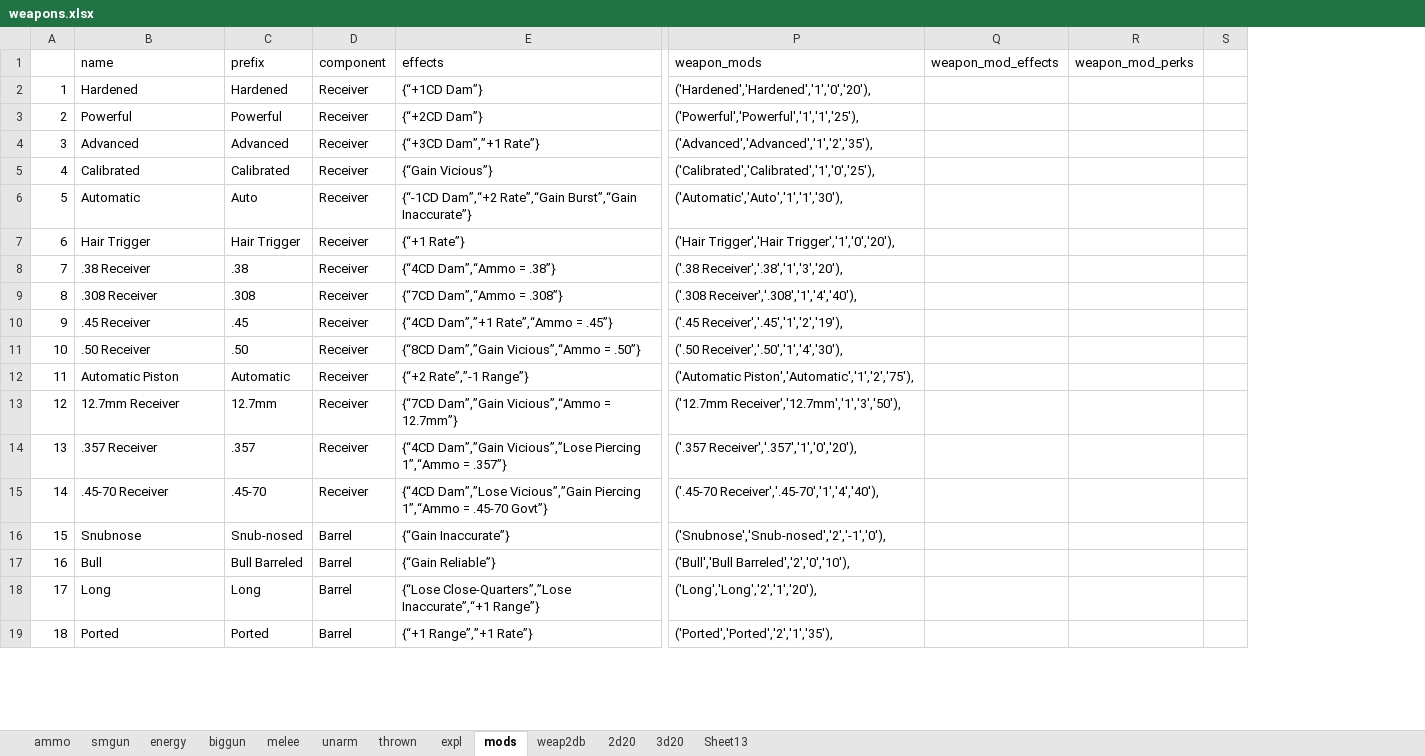
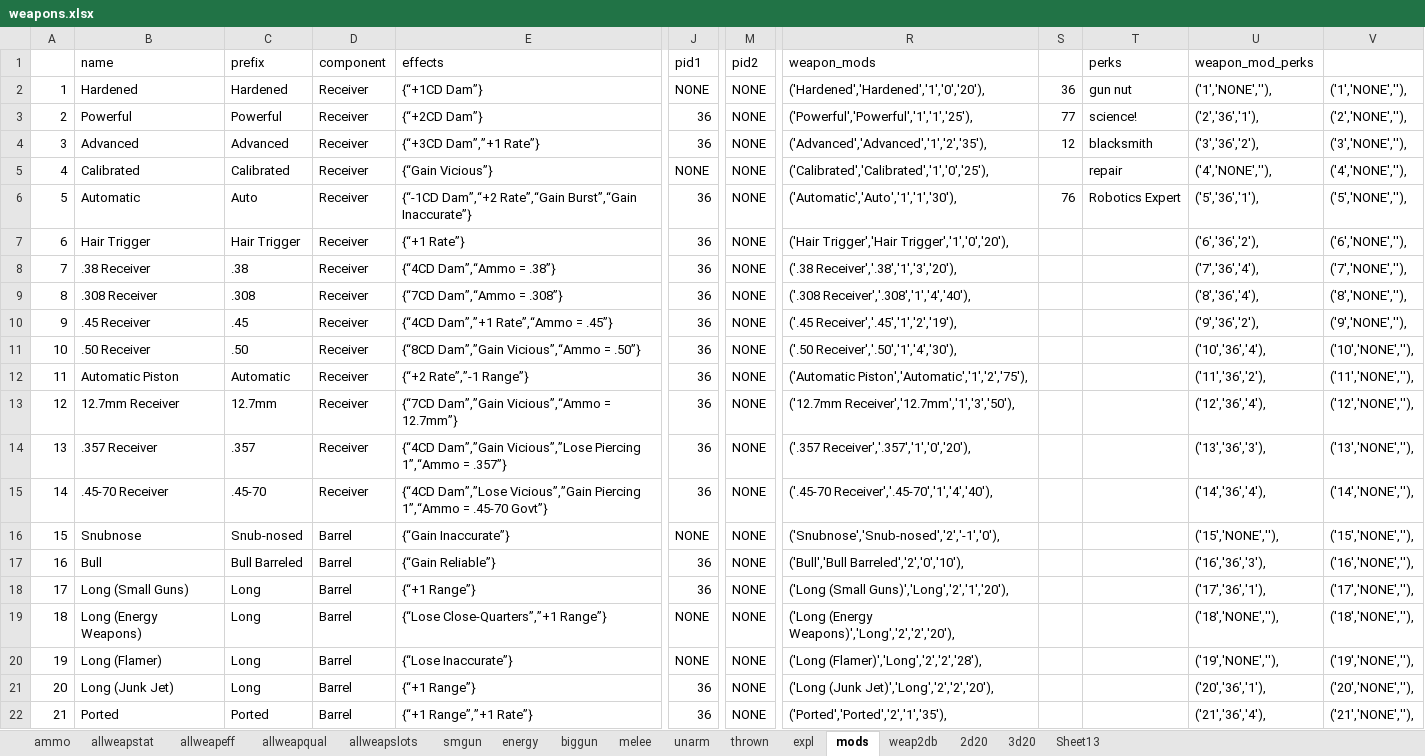
Before and after one commit to jwmasekre/2d20-fallout-character-builder, an Excel workbook: resources/spreadsheets/weapons.xlsx, sheet mods, drawn as a sheet; only a part is shown, gaps mark what is left out; values as stored, in another font and other column widths than the file's, no borders; removed rows and columns are numbered as before the commit, all else as after; rows hold the shown columns only; the diff covers the shown part only; the diff names each change by its address in the sheet, - before the commit and + after, or states it on an @@ line.

```diff
--- a/resources/spreadsheets/weapons.xlsx (sheet mods)
+++ b/resources/spreadsheets/weapons.xlsx (sheet mods)
+sheet tab: allweapstat
+sheet tab: allweapeff
+sheet tab: allweapqual
+sheet tab: allweapslots
+column J (pid1), rows 2-18: NONE | 36 | 36 | NONE | 36 | 36 | 36 | 36 | 36 | 36 | 36 | 36 | 36 | 36 | NONE | 36 | 36; row 22: 36
+column M (pid2), rows 2-18: all NONE; row 22: NONE
-column Q (weapon_mod_effects), empty
+column S, rows 2-6: 36 | 77 | 12 |  | 76
+column T (perks), rows 2-6: gun nut | science! | blacksmith | repair | Robotics Expert
-column S, empty
+column V, rows 2-18: ('1','NONE',''), | ('2','NONE',''), | ('3','NONE',''), | ('4','NONE',''), | ('5','NONE',''), | ('6','NONE',''), | ('7','NONE',''), | ('8','NONE',''), | ('9','NONE',''), | ('10','NONE',''), | ('11','NONE',''), | ('12','NONE',''), | ('13','NONE',''), | ('14','NONE',''), | ('15','NONE',''), | ('16','NONE',''), | ('17','NONE',''),; row 22: ('21','NONE',''),
-U2 (weapon_mod_perks): (empty)
+U2 (weapon_mod_perks): ('1','NONE',''),
-U3 (weapon_mod_perks): (empty)
+U3 (weapon_mod_perks): ('2','36','1'),
-U4 (weapon_mod_perks): (empty)
+U4 (weapon_mod_perks): ('3','36','2'),
-U5 (weapon_mod_perks): (empty)
+U5 (weapon_mod_perks): ('4','NONE',''),
-U6 (weapon_mod_perks): (empty)
+U6 (weapon_mod_perks): ('5','36','1'),
-U7 (weapon_mod_perks): (empty)
+U7 (weapon_mod_perks): ('6','36','2'),
-U8 (weapon_mod_perks): (empty)
+U8 (weapon_mod_perks): ('7','36','4'),
-U9 (weapon_mod_perks): (empty)
+U9 (weapon_mod_perks): ('8','36','4'),
-U10 (weapon_mod_perks): (empty)
+U10 (weapon_mod_perks): ('9','36','2'),
-U11 (weapon_mod_perks): (empty)
+U11 (weapon_mod_perks): ('10','36','4'),
-U12 (weapon_mod_perks): (empty)
+U12 (weapon_mod_perks): ('11','36','2'),
-U13 (weapon_mod_perks): (empty)
+U13 (weapon_mod_perks): ('12','36','4'),
-U14 (weapon_mod_perks): (empty)
+U14 (weapon_mod_perks): ('13','36','3'),
-U15 (weapon_mod_perks): (empty)
+U15 (weapon_mod_perks): ('14','36','4'),
-U16 (weapon_mod_perks): (empty)
+U16 (weapon_mod_perks): ('15','NONE',''),
-U17 (weapon_mod_perks): (empty)
+U17 (weapon_mod_perks): ('16','36','3'),
-B18 (name): Long
+B18 (name): Long (Small Guns)
-E18 (effects): {“Lose Close-Quarters”,”Lose Inaccurate”,“+1 Range”}
+E18 (effects): {“+1 Range”}
-R18 (weapon_mods): ('Long','Long','2','1','20'),
+R18 (weapon_mods): ('Long (Small Guns)','Long','2','1','20'),
-U18 (weapon_mod_perks): (empty)
+U18 (weapon_mod_perks): ('17','36','1'),
+row 19: 18 | Long (Energy Weapons) | Long | Barrel | {“Lose Close-Quarters”,”+1 Range”} | NONE | NONE | ('Long (Energy Weapons)','Long','2','2','20'), |  |  | ('18','NONE',''), | ('18','NONE',''),
+row 20: 19 | Long (Flamer) | Long | Barrel | {“Lose Inaccurate”} | NONE | NONE | ('Long (Flamer)','Long','2','2','28'), |  |  | ('19','NONE',''), | ('19','NONE',''),
+row 21: 20 | Long (Junk Jet) | Long | Barrel | {“+1 Range”} | 36 | NONE | ('Long (Junk Jet)','Long','2','2','20'), |  |  | ('20','36','1'), | ('20','NONE',''),
@@ column A renumbered from row 22 down @@
-U22 (weapon_mod_perks): (empty)
+U22 (weapon_mod_perks): ('21','36','4'),
```
Also changed, not shown: 77 added rows and 203 edited cells elsewhere in this sheet, sheet 2d20, sheet weap2db, sheet Sheet13, sheet ammo, sheet melee, formulas that keep their value, hidden cells, charts or pictures, 6 other files.
